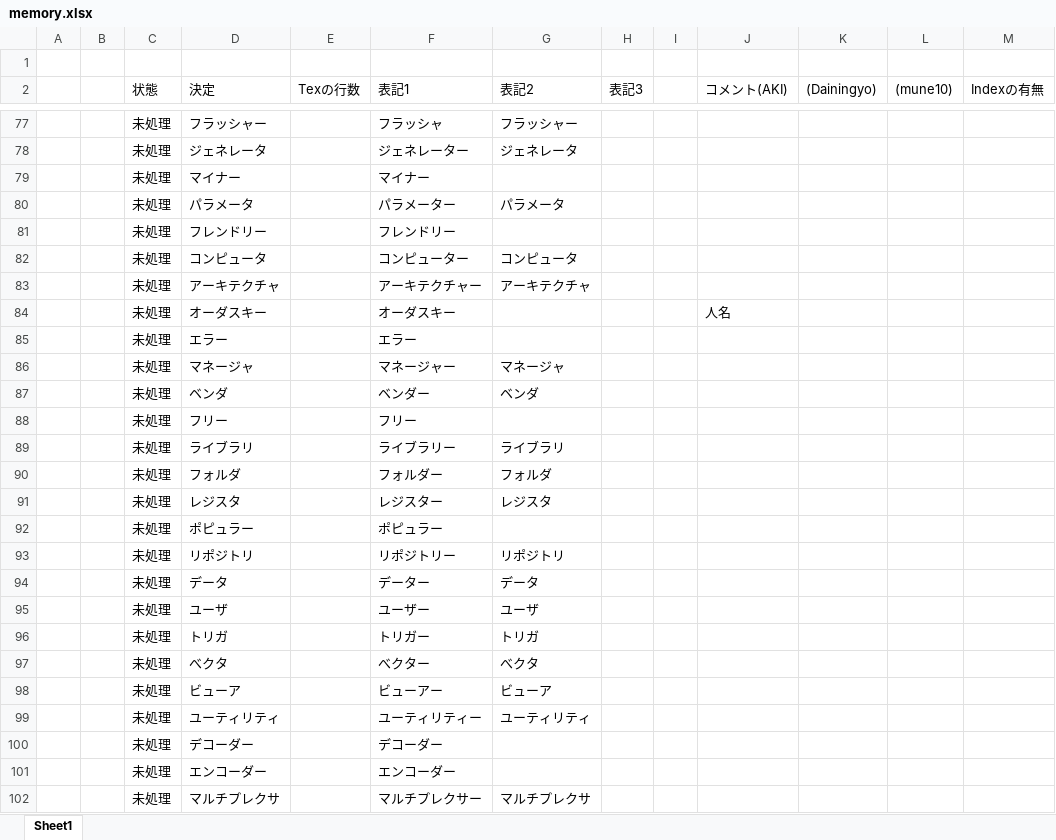
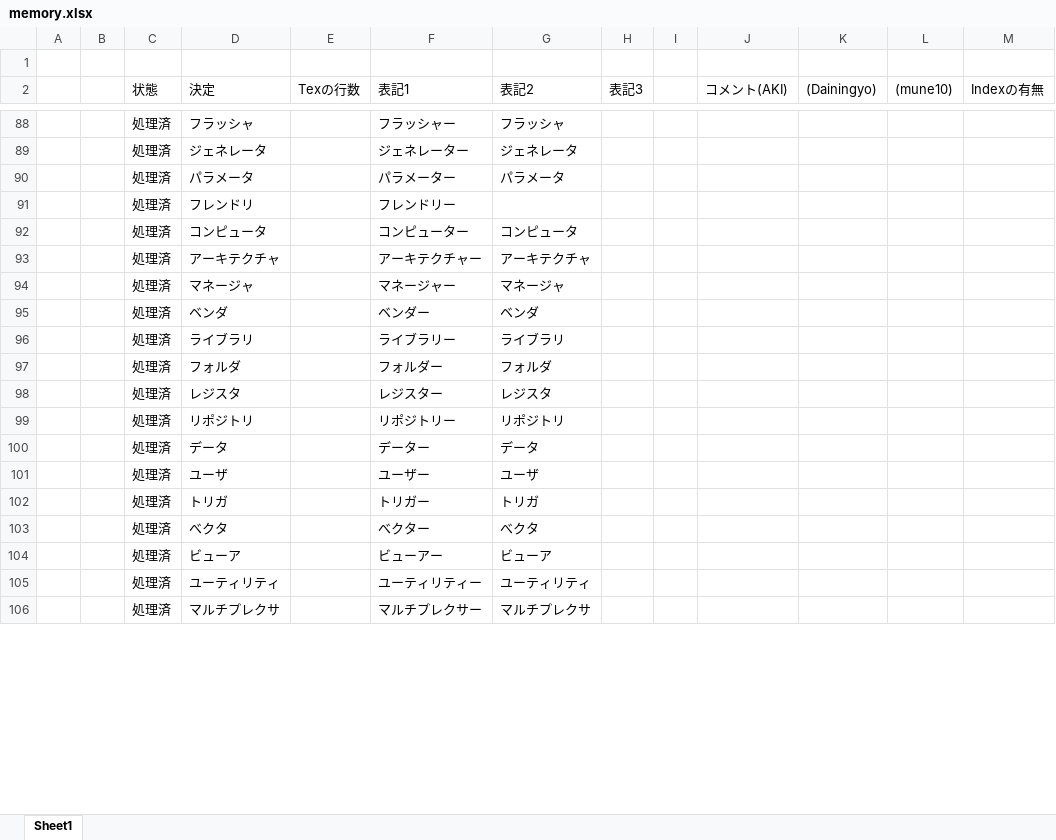
Before and after one commit to aki2525/chisel-book, an Excel workbook: proofread/memory.xlsx, sheet Sheet1, drawn as a sheet; only a part is shown, gaps mark what is left out; values as stored, in another font and other column widths than the file's, no borders; removed rows and columns are numbered as before the commit, all else as after; the diff covers the shown part only; the diff names each change by its address in the sheet, - before the commit and + after, or states it on an @@ line.

```diff
--- a/proofread/memory.xlsx (sheet Sheet1)
+++ b/proofread/memory.xlsx (sheet Sheet1)
-C88:C89 (状態): 未処理
+C88:C89 (状態): 処理済
-D88 (決定): フラッシャー
+D88 (決定): フラッシャ
-F88 (表記1): フラッシャ
+F88 (表記1): フラッシャー
-G88 (表記2): フラッシャー
+G88 (表記2): フラッシャ
-row 79:  |  | 未処理 | マイナー |  | マイナー
-C90:C93 (状態): 未処理
+C90:C93 (状態): 処理済
-D91 (決定): フレンドリー
+D91 (決定): フレンドリ
-row 84:  |  | 未処理 | オーダスキー |  | オーダスキー |  |  |  | 人名
-row 85:  |  | 未処理 | エラー |  | エラー
-C94:C95 (状態): 未処理
+C94:C95 (状態): 処理済
-row 88:  |  | 未処理 | フリー |  | フリー
-C96:C98 (状態): 未処理
+C96:C98 (状態): 処理済
-row 92:  |  | 未処理 | ポピュラー |  | ポピュラー
-C99:C105 (状態): 未処理
+C99:C105 (状態): 処理済
-row 100:  |  | 未処理 | デコーダー |  | デコーダー
-row 101:  |  | 未処理 | エンコーダー |  | エンコーダー
-C106 (状態): 未処理
+C106 (状態): 処理済
```
Also changed, not shown: 28 added rows, 9 removed rows and 74 edited cells elsewhere in this sheet.
